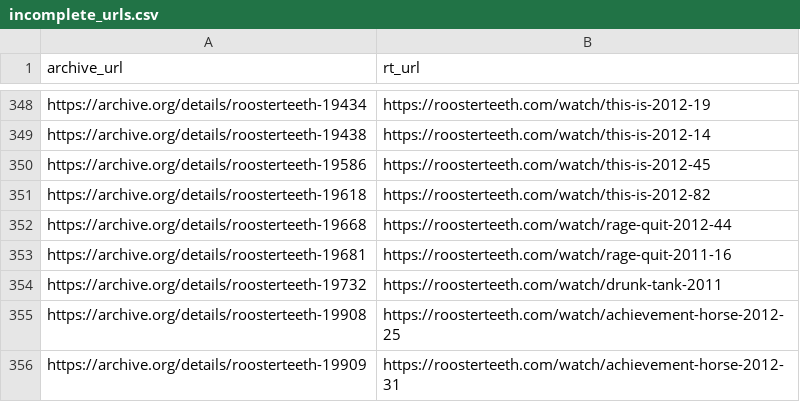
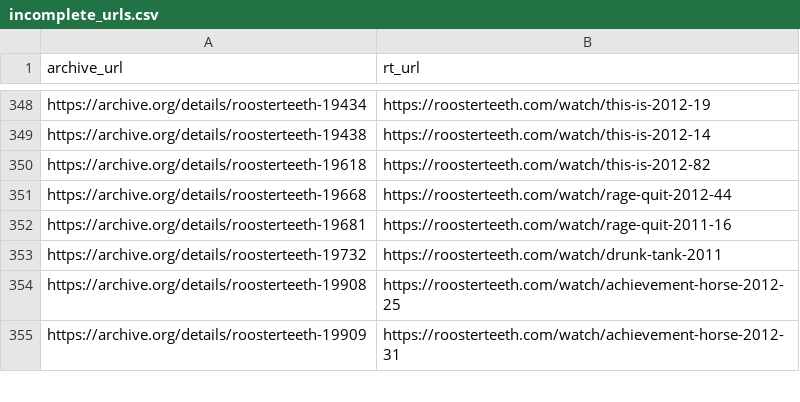
Before and after one commit to shiruken/rt-archive, a CSV file: data/incomplete_urls.csv, drawn as a sheet; only a part is shown, gaps mark what is left out.

```diff
--- a/data/incomplete_urls.csv
+++ b/data/incomplete_urls.csv
@@ -349,3 +349,2 @@ https://archive.org/details/roosterteeth-19434,https://roosterteeth.com/watch/th
 https://archive.org/details/roosterteeth-19438,https://roosterteeth.com/watch/this-is-2012-14
-https://archive.org/details/roosterteeth-19586,https://roosterteeth.com/watch/this-is-2012-45
 https://archive.org/details/roosterteeth-19618,https://roosterteeth.com/watch/this-is-2012-82
```
Also changed, not shown: docs/incomplete/incomplete.csv, 6 other files.
